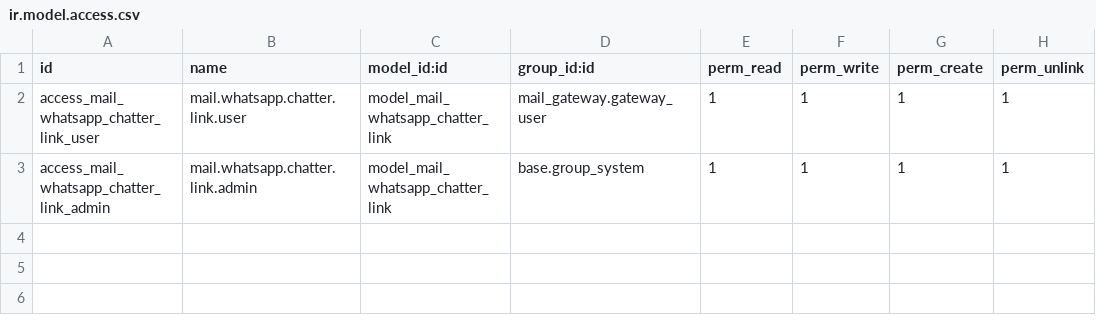
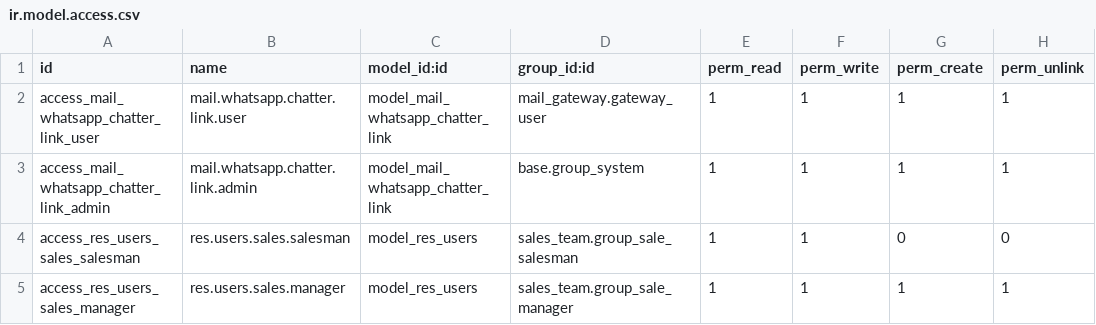
Before and after one commit to rodmad85/social, a CSV file: mail_gateway_whatsapp_chatter/security/ir.model.access.csv, drawn as a sheet.

```diff
--- a/mail_gateway_whatsapp_chatter/security/ir.model.access.csv
+++ b/mail_gateway_whatsapp_chatter/security/ir.model.access.csv
@@ -3 +3,3 @@ access_mail_whatsapp_chatter_link_user,mail.whatsapp.chatter.link.user,model_mai
 access_mail_whatsapp_chatter_link_admin,mail.whatsapp.chatter.link.admin,model_mail_whatsapp_chatter_link,base.group_system,1,1,1,1
+access_res_users_sales_salesman,res.users.sales.salesman,model_res_users,sales_team.group_sale_salesman,1,1,0,0
+access_res_users_sales_manager,res.users.sales.manager,model_res_users,sales_team.group_sale_manager,1,1,1,1
```
Also changed, not shown: 17 other files.
